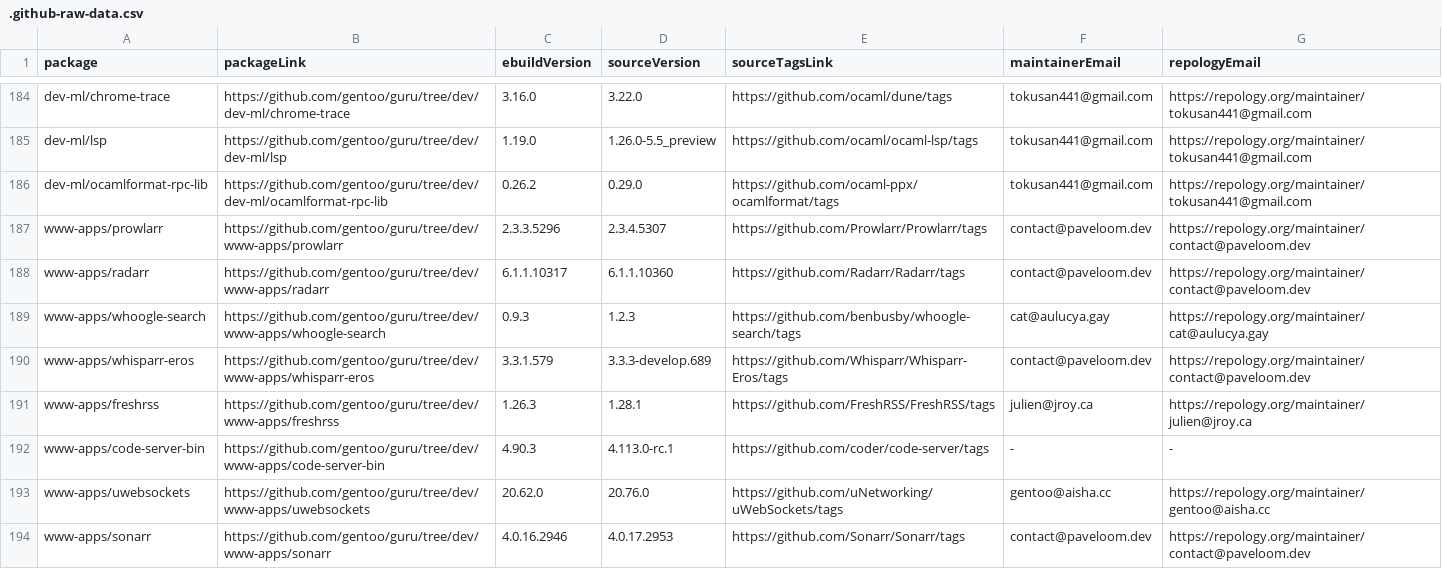
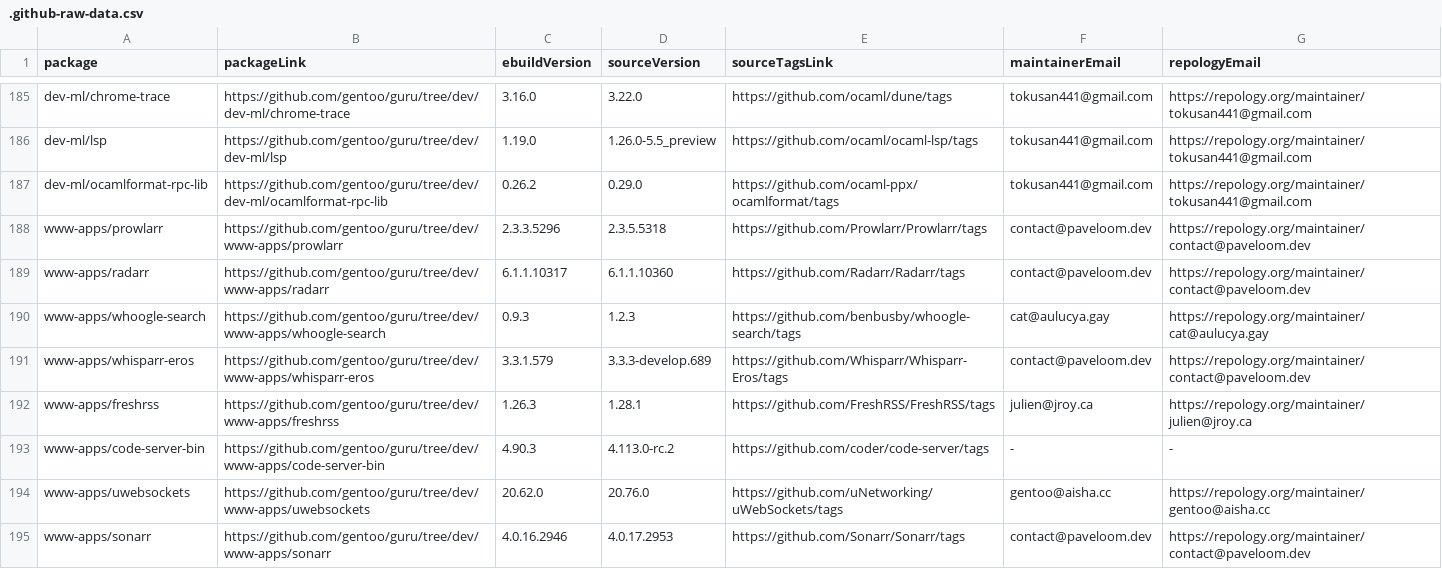
Before and after one commit to ingenarel/gentoo-hit-list, a CSV file: .github-raw-data.csv, drawn as a sheet; only a part is shown, gaps mark what is left out; the diff covers the shown part only.

```diff
--- a/.github-raw-data.csv
+++ b/.github-raw-data.csv
@@ -186,3 +187,3 @@ dev-ml/lsp,https://github.com/gentoo/guru/tree/dev/dev-ml/lsp,1.19.0,1.26.0-5.5_
 dev-ml/ocamlformat-rpc-lib,https://github.com/gentoo/guru/tree/dev/dev-ml/ocamlformat-rpc-lib,0.26.2,0.29.0,https://github.com/ocaml-ppx/ocamlformat/tags,tokusan441@gmail.com,https://repology.org/maintainer/tokusan441@gmail.com
-www-apps/prowlarr,https://github.com/gentoo/guru/tree/dev/www-apps/prowlarr,2.3.3.5296,2.3.4.5307,https://github.com/Prowlarr/Prowlarr/tags,contact@paveloom.dev,https://repology.org/maintainer/contact@paveloom.dev
+www-apps/prowlarr,https://github.com/gentoo/guru/tree/dev/www-apps/prowlarr,2.3.3.5296,2.3.5.5318,https://github.com/Prowlarr/Prowlarr/tags,contact@paveloom.dev,https://repology.org/maintainer/contact@paveloom.dev
 www-apps/radarr,https://github.com/gentoo/guru/tree/dev/www-apps/radarr,6.1.1.10317,6.1.1.10360,https://github.com/Radarr/Radarr/tags,contact@paveloom.dev,https://repology.org/maintainer/contact@paveloom.dev
@@ -191,3 +192,3 @@ www-apps/whisparr-eros,https://github.com/gentoo/guru/tree/dev/www-apps/whisparr
 www-apps/freshrss,https://github.com/gentoo/guru/tree/dev/www-apps/freshrss,1.26.3,1.28.1,https://github.com/FreshRSS/FreshRSS/tags,julien@jroy.ca,https://repology.org/maintainer/julien@jroy.ca
-www-apps/code-server-bin,https://github.com/gentoo/guru/tree/dev/www-apps/code-server-bin,4.90.3,4.113.0-rc.1,https://github.com/coder/code-server/tags,-,-
+www-apps/code-server-bin,https://github.com/gentoo/guru/tree/dev/www-apps/code-server-bin,4.90.3,4.113.0-rc.2,https://github.com/coder/code-server/tags,-,-
 www-apps/uwebsockets,https://github.com/gentoo/guru/tree/dev/www-apps/uwebsockets,20.62.0,20.76.0,https://github.com/uNetworking/uWebSockets/tags,gentoo@aisha.cc,https://repology.org/maintainer/gentoo@aisha.cc
```
Also changed, not shown: 6 added rows, 10 removed rows and 30 edited cells elsewhere in this file, .codeberg-raw-data.csv, .gitlab-raw-data.csv, 1 other file.
